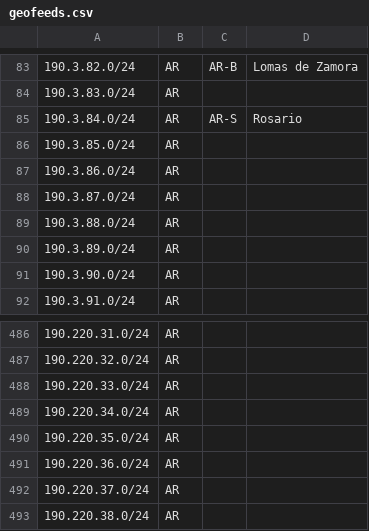
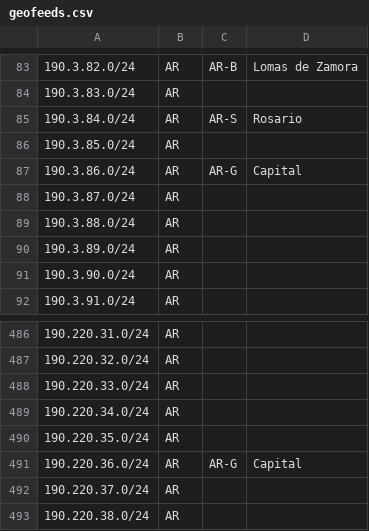
Before and after one commit to cti9744/geofeeds, a CSV file: geofeeds.csv, drawn as a sheet; only a part is shown, gaps mark what is left out.

Commit message:
update bot on node for geofeeds #2

```diff
--- a/geofeeds.csv
+++ b/geofeeds.csv
@@ -86,3 +86,3 @@
 190.3.85.0/24,AR,,,
-190.3.86.0/24,AR,,,
+190.3.86.0/24,AR,AR-G,Capital,
 190.3.87.0/24,AR,,,
@@ -490,3 +490,3 @@
 190.220.35.0/24,AR,,,
-190.220.36.0/24,AR,,,
+190.220.36.0/24,AR,AR-G,Capital,
 190.220.37.0/24,AR,,,
```
